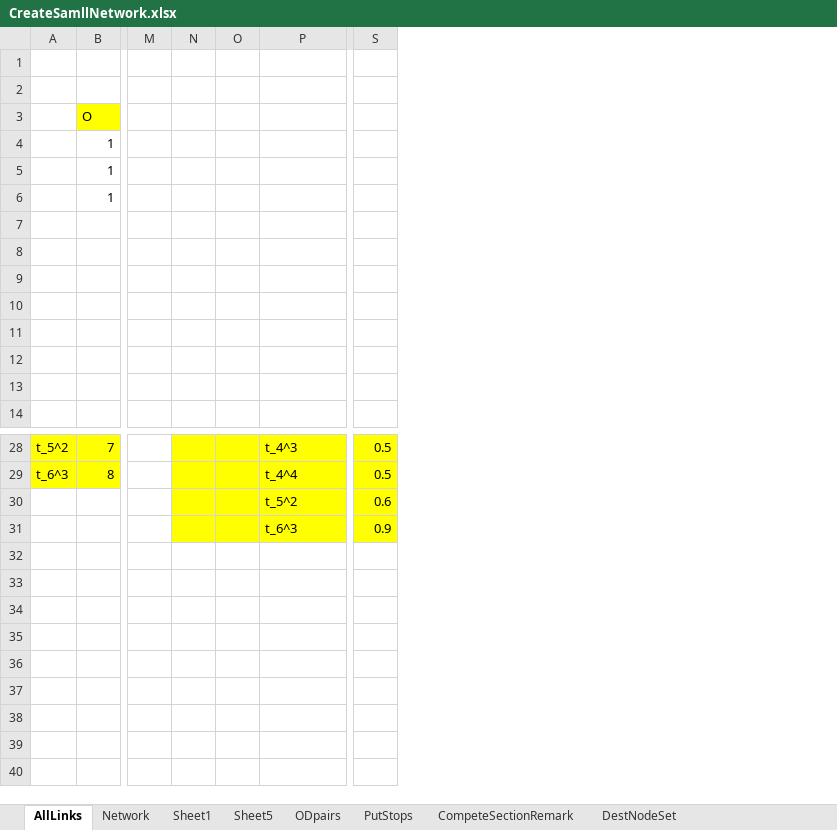
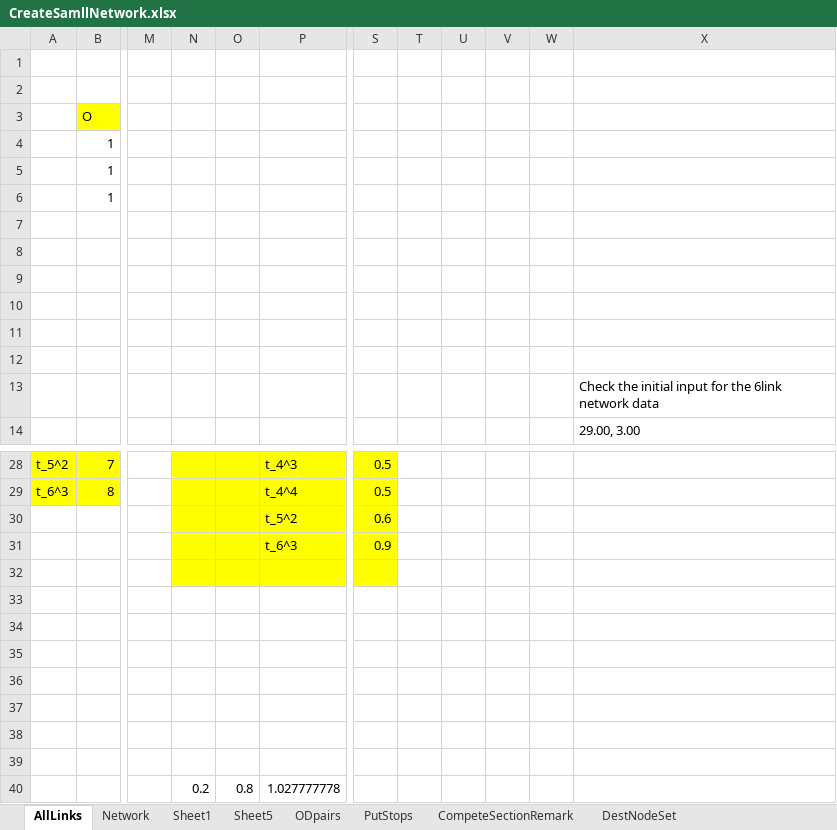
Before and after one commit to hkujy/BTNDP, an Excel workbook: RTND/TestNetwork/CreateSamllNetwork.xlsx, sheet AllLinks, drawn as a sheet; only a part is shown, gaps mark what is left out; values as stored, in another font and other column widths than the file's, no borders; charts and pictures not drawn; removed rows and columns are numbered as before the commit, all else as after; rows hold the shown columns only; the diff names each change by its address in the sheet, - before the commit and + after, or states it on an @@ line.

```diff
--- a/RTND/TestNetwork/CreateSamllNetwork.xlsx (sheet AllLinks)
+++ b/RTND/TestNetwork/CreateSamllNetwork.xlsx (sheet AllLinks)
-column N, empty
-column O, empty
+column N, empty
+column O, empty
+column T, empty
+column U, empty
+column V, empty
+column W, empty
+column X, rows 13-14: Check the initial input for the 6link network data | 29.00, 3.00
+row 32: (empty)
+row 33: (empty)
+row 34: (empty)
+row 35: (empty)
+row 36: (empty)
+row 37: (empty)
+row 38: (empty)
+row 39: (empty)
+row 40:  |  |  | 0.2 | 0.8 | 1.027777778
```
Also changed, not shown: 6 other files.
